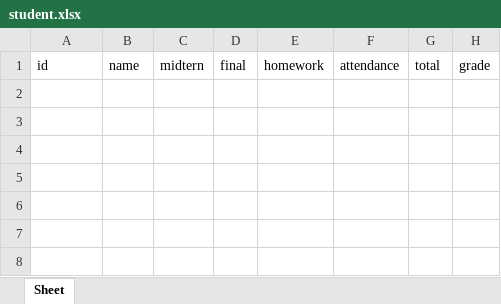
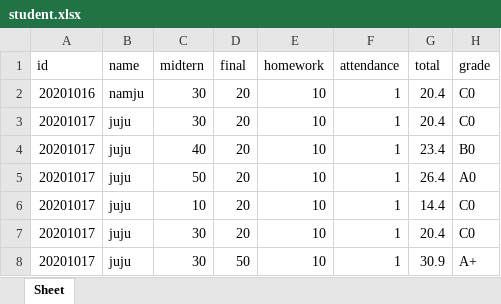
Before and after one commit to namju0815/BigDataProcess, an Excel workbook: HW2/student.xlsx, sheet Sheet, drawn as a sheet; values as stored, in another font and other column widths than the file's, no borders; the diff names each change by its address in the sheet, - before the commit and + after, or states it on an @@ line.

```diff
--- a/HW2/student.xlsx (sheet Sheet)
+++ b/HW2/student.xlsx (sheet Sheet)
+row 2: 20201016 | namju | 30 | 20 | 10 | 1 | 20.4 | C0
+row 3: 20201017 | juju | 30 | 20 | 10 | 1 | 20.4 | C0
+row 4: 20201017 | juju | 40 | 20 | 10 | 1 | 23.4 | B0
+row 5: 20201017 | juju | 50 | 20 | 10 | 1 | 26.4 | A0
+row 6: 20201017 | juju | 10 | 20 | 10 | 1 | 14.4 | C0
+row 7: 20201017 | juju | 30 | 20 | 10 | 1 | 20.4 | C0
+row 8: 20201017 | juju | 30 | 50 | 10 | 1 | 30.9 | A+
```
Also changed, not shown: 2 other files.
